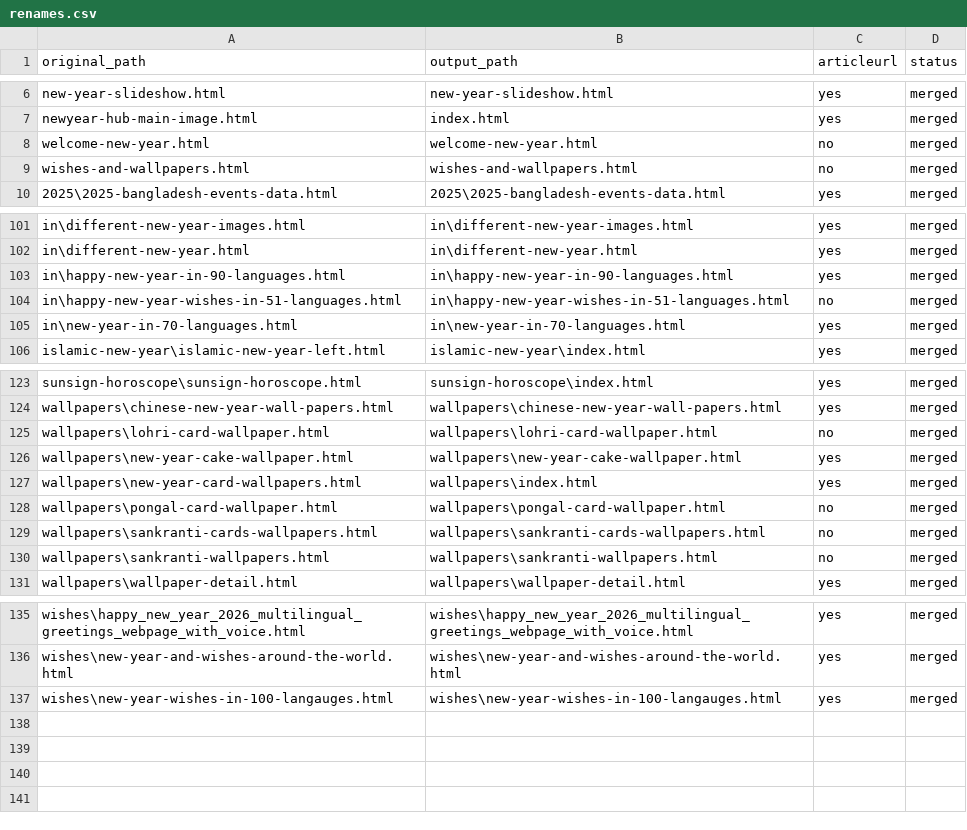
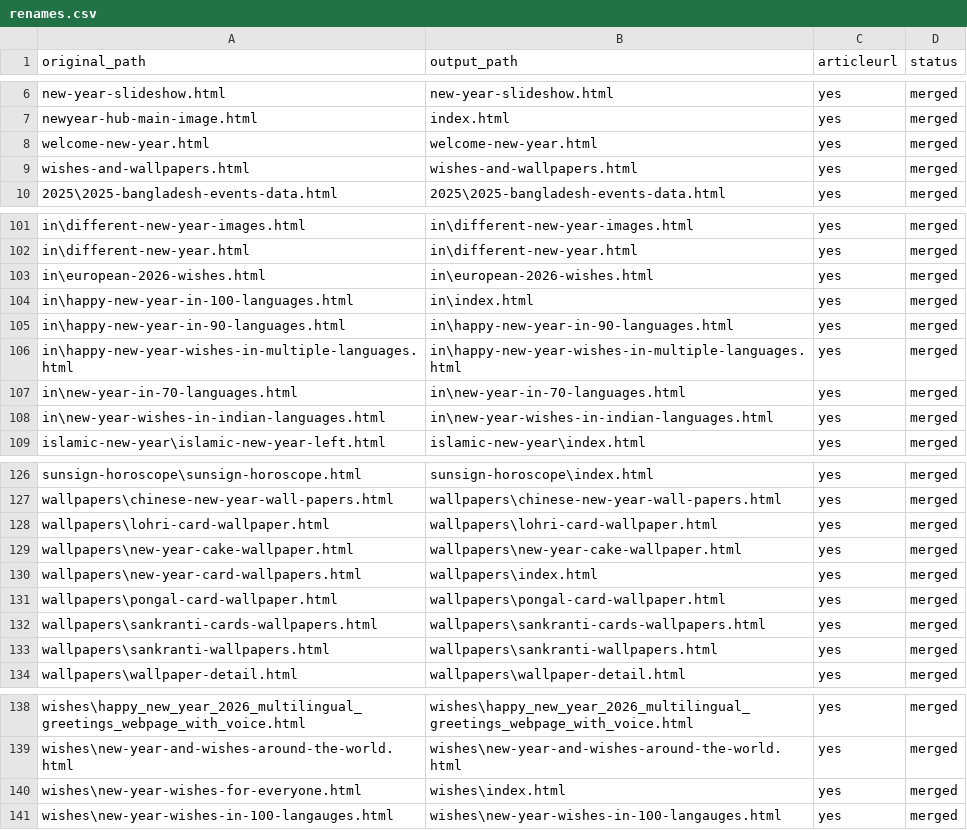
Before and after one commit to create-websites/happy-new-year-test, a CSV file: output/content/renames.csv, drawn as a sheet; only a part is shown, gaps mark what is left out; the diff covers the shown part only.

Commit message:
wishes

```diff
--- a/output/content/renames.csv
+++ b/output/content/renames.csv
@@ -7,4 +7,4 @@ new-year-slideshow.html,new-year-slideshow.html,yes,merged
 newyear-hub-main-image.html,index.html,yes,merged
-welcome-new-year.html,welcome-new-year.html,no,merged
-wishes-and-wallpapers.html,wishes-and-wallpapers.html,no,merged
+welcome-new-year.html,welcome-new-year.html,yes,merged
+wishes-and-wallpapers.html,wishes-and-wallpapers.html,yes,merged
 2025\2025-bangladesh-events-data.html,2025\2025-bangladesh-events-data.html,yes,merged
@@ -102,5 +102,8 @@ in\different-new-year-images.html,in\different-new-year-images.html,yes,merged
 in\different-new-year.html,in\different-new-year.html,yes,merged
+in\european-2026-wishes.html,in\european-2026-wishes.html,yes,merged
+in\happy-new-year-in-100-languages.html,in\index.html,yes,merged
 in\happy-new-year-in-90-languages.html,in\happy-new-year-in-90-languages.html,yes,merged
-in\happy-new-year-wishes-in-51-languages.html,in\happy-new-year-wishes-in-51-languages.html,no,merged
+in\happy-new-year-wishes-in-multiple-languages.html,in\happy-new-year-wishes-in-multiple-languages.html,yes,merged
 in\new-year-in-70-languages.html,in\new-year-in-70-languages.html,yes,merged
+in\new-year-wishes-in-indian-languages.html,in\new-year-wishes-in-indian-languages.html,yes,merged
 islamic-new-year\islamic-new-year-left.html,islamic-new-year\index.html,yes,merged
@@ -124,8 +127,8 @@ sunsign-horoscope\sunsign-horoscope.html,sunsign-horoscope\index.html,yes,merged
 wallpapers\chinese-new-year-wall-papers.html,wallpapers\chinese-new-year-wall-papers.html,yes,merged
-wallpapers\lohri-card-wallpaper.html,wallpapers\lohri-card-wallpaper.html,no,merged
+wallpapers\lohri-card-wallpaper.html,wallpapers\lohri-card-wallpaper.html,yes,merged
 wallpapers\new-year-cake-wallpaper.html,wallpapers\new-year-cake-wallpaper.html,yes,merged
 wallpapers\new-year-card-wallpapers.html,wallpapers\index.html,yes,merged
-wallpapers\pongal-card-wallpaper.html,wallpapers\pongal-card-wallpaper.html,no,merged
-wallpapers\sankranti-cards-wallpapers.html,wallpapers\sankranti-cards-wallpapers.html,no,merged
-wallpapers\sankranti-wallpapers.html,wallpapers\sankranti-wallpapers.html,no,merged
+wallpapers\pongal-card-wallpaper.html,wallpapers\pongal-card-wallpaper.html,yes,merged
+wallpapers\sankranti-cards-wallpapers.html,wallpapers\sankranti-cards-wallpapers.html,yes,merged
+wallpapers\sankranti-wallpapers.html,wallpapers\sankranti-wallpapers.html,yes,merged
 wallpapers\wallpaper-detail.html,wallpapers\wallpaper-detail.html,yes,merged
@@ -136,2 +139,3 @@ wishes\happy_new_year_2026_multilingual_greetings_webpage_with_voice.html,wishes
 wishes\new-year-and-wishes-around-the-world.html,wishes\new-year-and-wishes-around-the-world.html,yes,merged
+wishes\new-year-wishes-for-everyone.html,wishes\index.html,yes,merged
 wishes\new-year-wishes-in-100-langauges.html,wishes\new-year-wishes-in-100-langauges.html,yes,merged
```
Also changed, not shown: 2 edited cells elsewhere in this file, 36 other files.
